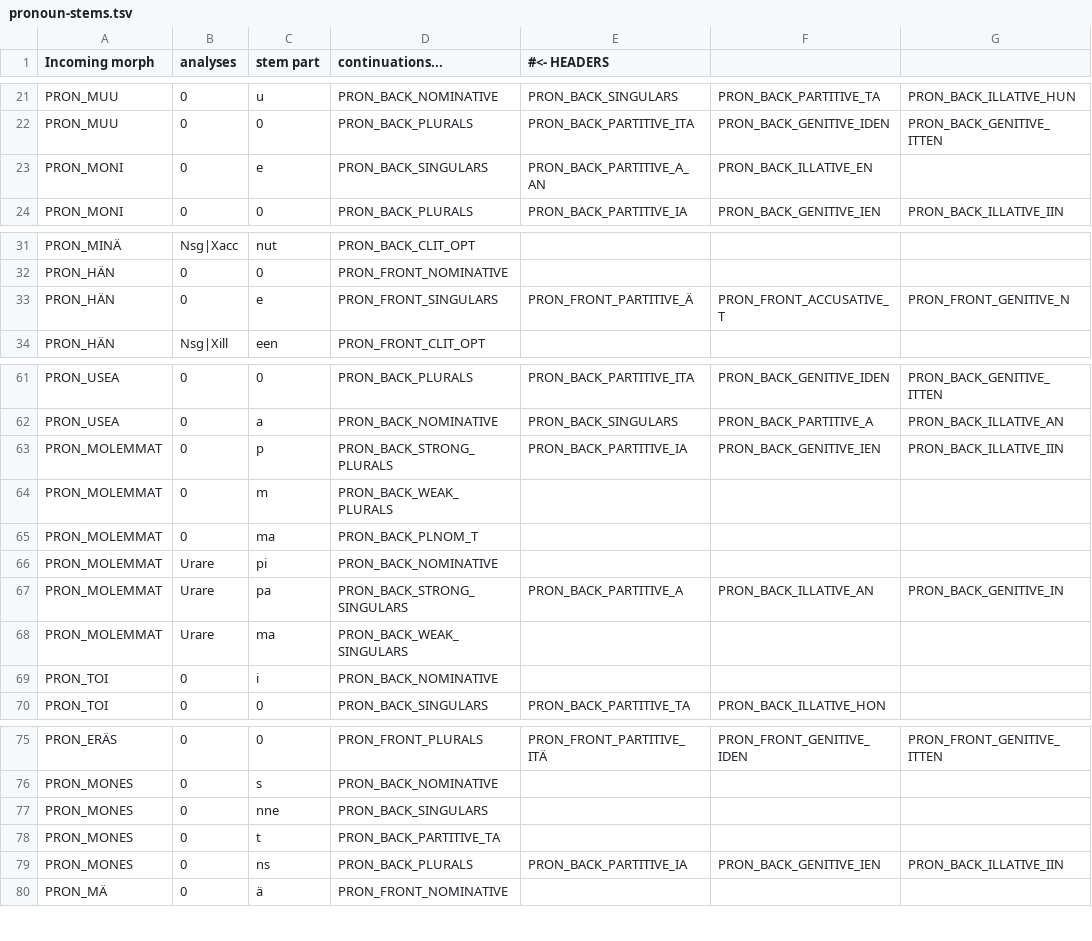
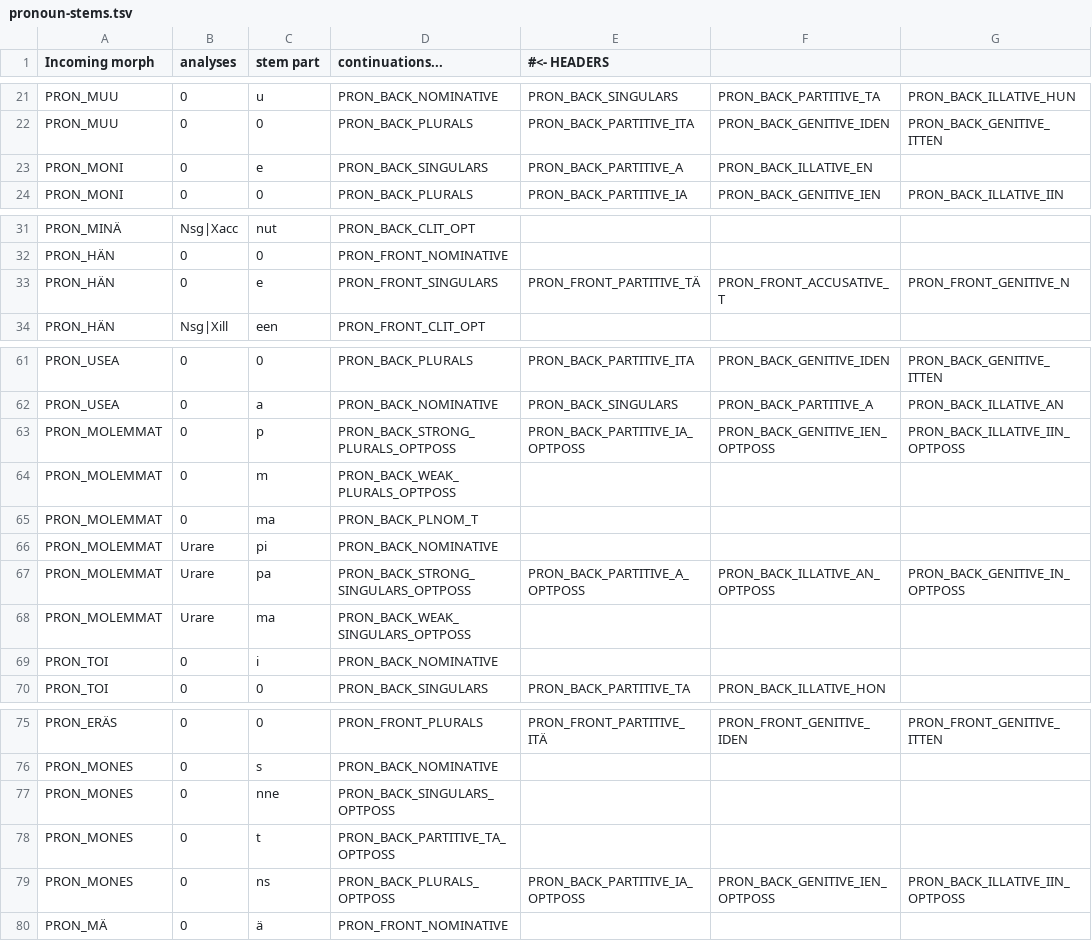
Before and after one commit to flammie/omorfi, a TSV file: src/lexical/continuations/pronoun-stems.tsv, drawn as a sheet; only a part is shown, gaps mark what is left out; the diff covers the shown part only; the diff names each change by its address in the sheet, - before the commit and + after, or states it on an @@ line.

```diff
--- a/src/lexical/continuations/pronoun-stems.tsv
+++ b/src/lexical/continuations/pronoun-stems.tsv
-E23 (#<- HEADERS): PRON_BACK_PARTITIVE_A_AN
+E23 (#<- HEADERS): PRON_BACK_PARTITIVE_A
-E33 (#<- HEADERS): PRON_FRONT_PARTITIVE_Ä
+E33 (#<- HEADERS): PRON_FRONT_PARTITIVE_TÄ
-D63 (continuations...): PRON_BACK_STRONG_PLURALS
+D63 (continuations...): PRON_BACK_STRONG_PLURALS_OPTPOSS
-E63 (#<- HEADERS): PRON_BACK_PARTITIVE_IA
+E63 (#<- HEADERS): PRON_BACK_PARTITIVE_IA_OPTPOSS
-F63: PRON_BACK_GENITIVE_IEN
+F63: PRON_BACK_GENITIVE_IEN_OPTPOSS
-G63: PRON_BACK_ILLATIVE_IIN
+G63: PRON_BACK_ILLATIVE_IIN_OPTPOSS
-D64 (continuations...): PRON_BACK_WEAK_PLURALS
+D64 (continuations...): PRON_BACK_WEAK_PLURALS_OPTPOSS
-D67 (continuations...): PRON_BACK_STRONG_SINGULARS
+D67 (continuations...): PRON_BACK_STRONG_SINGULARS_OPTPOSS
-E67 (#<- HEADERS): PRON_BACK_PARTITIVE_A
+E67 (#<- HEADERS): PRON_BACK_PARTITIVE_A_OPTPOSS
-F67: PRON_BACK_ILLATIVE_AN
+F67: PRON_BACK_ILLATIVE_AN_OPTPOSS
-G67: PRON_BACK_GENITIVE_IN
+G67: PRON_BACK_GENITIVE_IN_OPTPOSS
-D68 (continuations...): PRON_BACK_WEAK_SINGULARS
+D68 (continuations...): PRON_BACK_WEAK_SINGULARS_OPTPOSS
-D77 (continuations...): PRON_BACK_SINGULARS
+D77 (continuations...): PRON_BACK_SINGULARS_OPTPOSS
-D78 (continuations...): PRON_BACK_PARTITIVE_TA
+D78 (continuations...): PRON_BACK_PARTITIVE_TA_OPTPOSS
-D79 (continuations...): PRON_BACK_PLURALS
+D79 (continuations...): PRON_BACK_PLURALS_OPTPOSS
-E79 (#<- HEADERS): PRON_BACK_PARTITIVE_IA
+E79 (#<- HEADERS): PRON_BACK_PARTITIVE_IA_OPTPOSS
-F79: PRON_BACK_GENITIVE_IEN
+F79: PRON_BACK_GENITIVE_IEN_OPTPOSS
-G79: PRON_BACK_ILLATIVE_IIN
+G79: PRON_BACK_ILLATIVE_IIN_OPTPOSS
```
Also changed, not shown: 32 edited cells elsewhere in this file, 1 other file.
